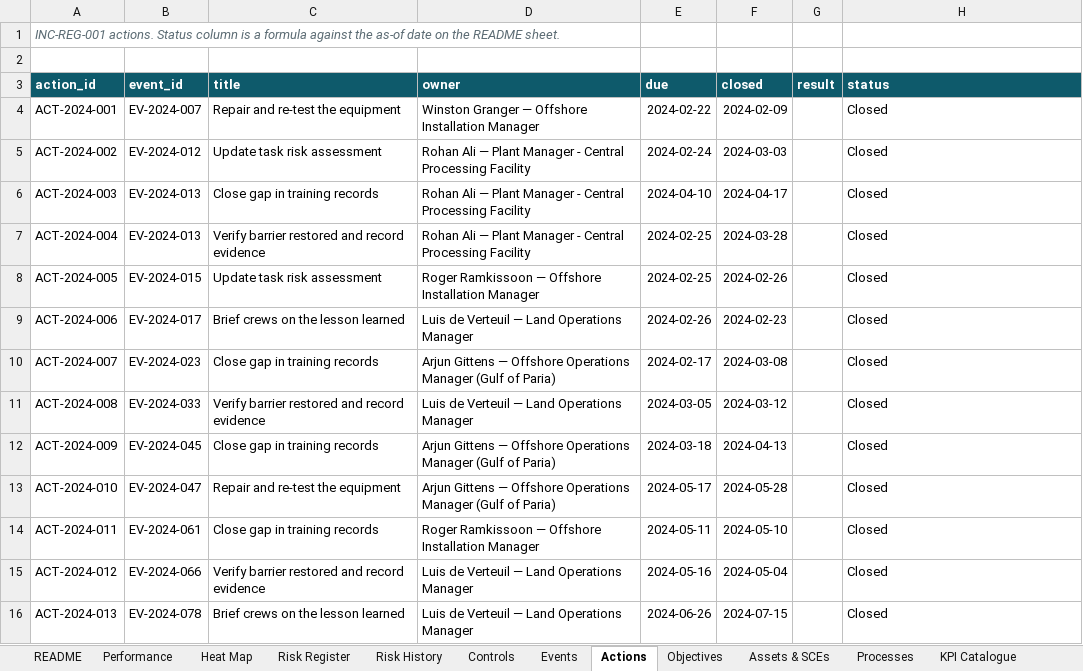
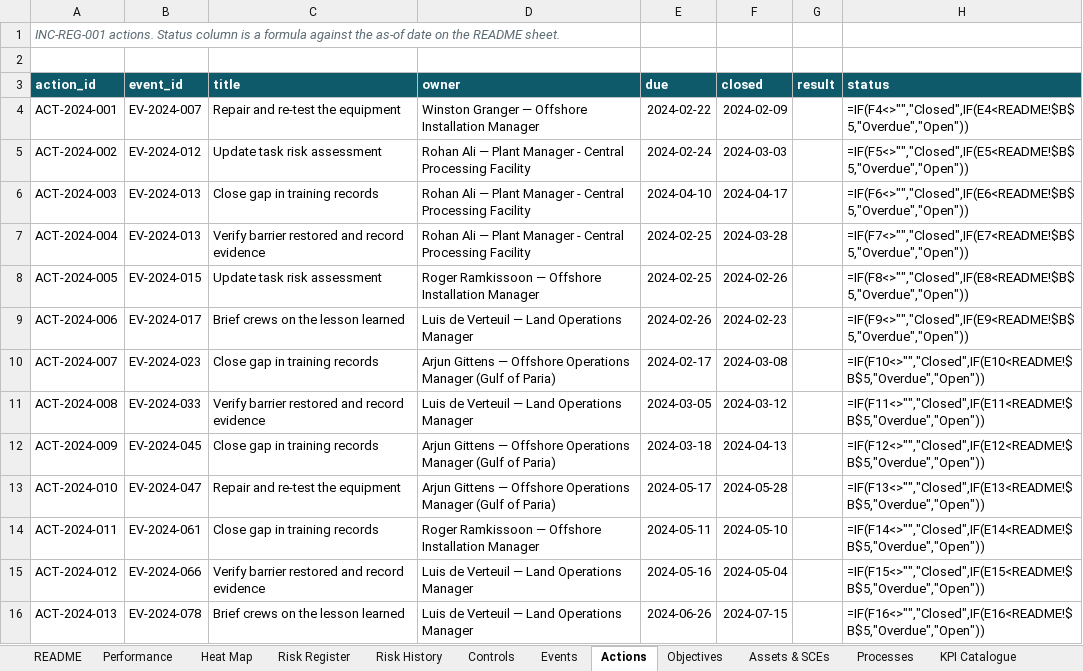
Before and after one commit to SCMWJTT/OMS, an Excel workbook: registers/ACE_Registers_and_Performance_2024-2026.xlsx, sheet Actions, drawn as a sheet; only a part is shown; values as stored, in another font and other column widths than the file's, no borders; formulas without a stored value are shown as written; conditional formats not drawn; the diff covers the shown part only; the diff names each change by its address in the sheet, - before the commit and + after, or states it on an @@ line.

```diff
--- a/registers/ACE_Registers_and_Performance_2024-2026.xlsx (sheet Actions)
+++ b/registers/ACE_Registers_and_Performance_2024-2026.xlsx (sheet Actions)
-H4 (status): Closed
+H4 (status): =IF(F4<>"","Closed",IF(E4<README!$B$5,"Overdue","Open"))
-H5 (status): Closed
+H5 (status): =IF(F5<>"","Closed",IF(E5<README!$B$5,"Overdue","Open"))
-H6 (status): Closed
+H6 (status): =IF(F6<>"","Closed",IF(E6<README!$B$5,"Overdue","Open"))
-H7 (status): Closed
+H7 (status): =IF(F7<>"","Closed",IF(E7<README!$B$5,"Overdue","Open"))
-H8 (status): Closed
+H8 (status): =IF(F8<>"","Closed",IF(E8<README!$B$5,"Overdue","Open"))
-H9 (status): Closed
+H9 (status): =IF(F9<>"","Closed",IF(E9<README!$B$5,"Overdue","Open"))
-H10 (status): Closed
+H10 (status): =IF(F10<>"","Closed",IF(E10<README!$B$5,"Overdue","Open"))
-H11 (status): Closed
+H11 (status): =IF(F11<>"","Closed",IF(E11<README!$B$5,"Overdue","Open"))
-H12 (status): Closed
+H12 (status): =IF(F12<>"","Closed",IF(E12<README!$B$5,"Overdue","Open"))
-H13 (status): Closed
+H13 (status): =IF(F13<>"","Closed",IF(E13<README!$B$5,"Overdue","Open"))
-H14 (status): Closed
+H14 (status): =IF(F14<>"","Closed",IF(E14<README!$B$5,"Overdue","Open"))
-H15 (status): Closed
+H15 (status): =IF(F15<>"","Closed",IF(E15<README!$B$5,"Overdue","Open"))
-H16 (status): Closed
+H16 (status): =IF(F16<>"","Closed",IF(E16<README!$B$5,"Overdue","Open"))
```
Also changed, not shown: 171 edited cells elsewhere in this sheet, sheet Performance, sheet Heat Map, sheet MOC Register, sheet Risk Register, sheet KPI Catalogue, sheet README, 5 more sheets, company/ACE_Organisation.xlsx, 44 other files.
